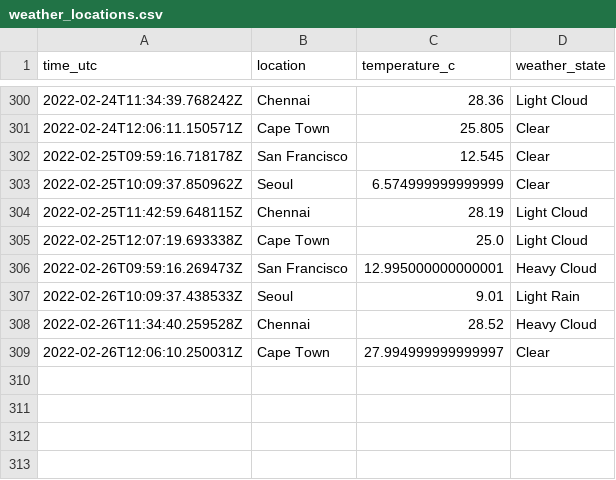
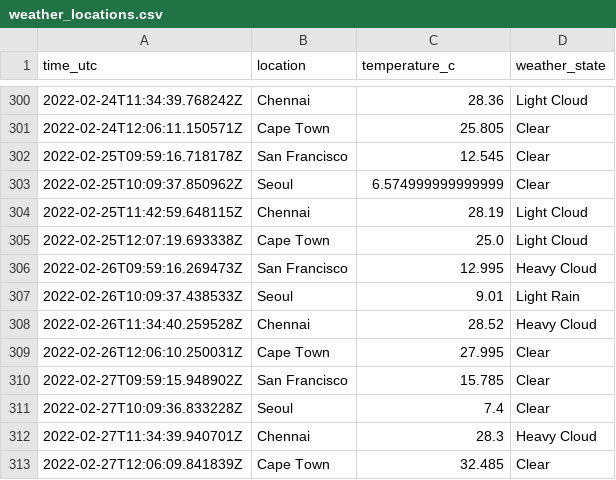
Before and after one commit to n-venkatesan/medium-articles, a CSV file: articles/github-actions/weather_locations.csv, drawn as a sheet; only a part is shown, gaps mark what is left out.

```diff
--- a/articles/github-actions/weather_locations.csv
+++ b/articles/github-actions/weather_locations.csv
@@ -305,5 +305,9 @@ time_utc,location,temperature_c,weather_state
 2022-02-25T12:07:19.693338Z,Cape Town,25.0,Light Cloud
-2022-02-26T09:59:16.269473Z,San Francisco,12.995000000000001,Heavy Cloud
+2022-02-26T09:59:16.269473Z,San Francisco,12.995,Heavy Cloud
 2022-02-26T10:09:37.438533Z,Seoul,9.01,Light Rain
 2022-02-26T11:34:40.259528Z,Chennai,28.52,Heavy Cloud
-2022-02-26T12:06:10.250031Z,Cape Town,27.994999999999997,Clear
+2022-02-26T12:06:10.250031Z,Cape Town,27.995,Clear
+2022-02-27T09:59:15.948902Z,San Francisco,15.785,Clear
+2022-02-27T10:09:36.833228Z,Seoul,7.4,Clear
+2022-02-27T11:34:39.940701Z,Chennai,28.3,Heavy Cloud
+2022-02-27T12:06:09.841839Z,Cape Town,32.485,Clear
```
Also changed, not shown: 1 other file.
